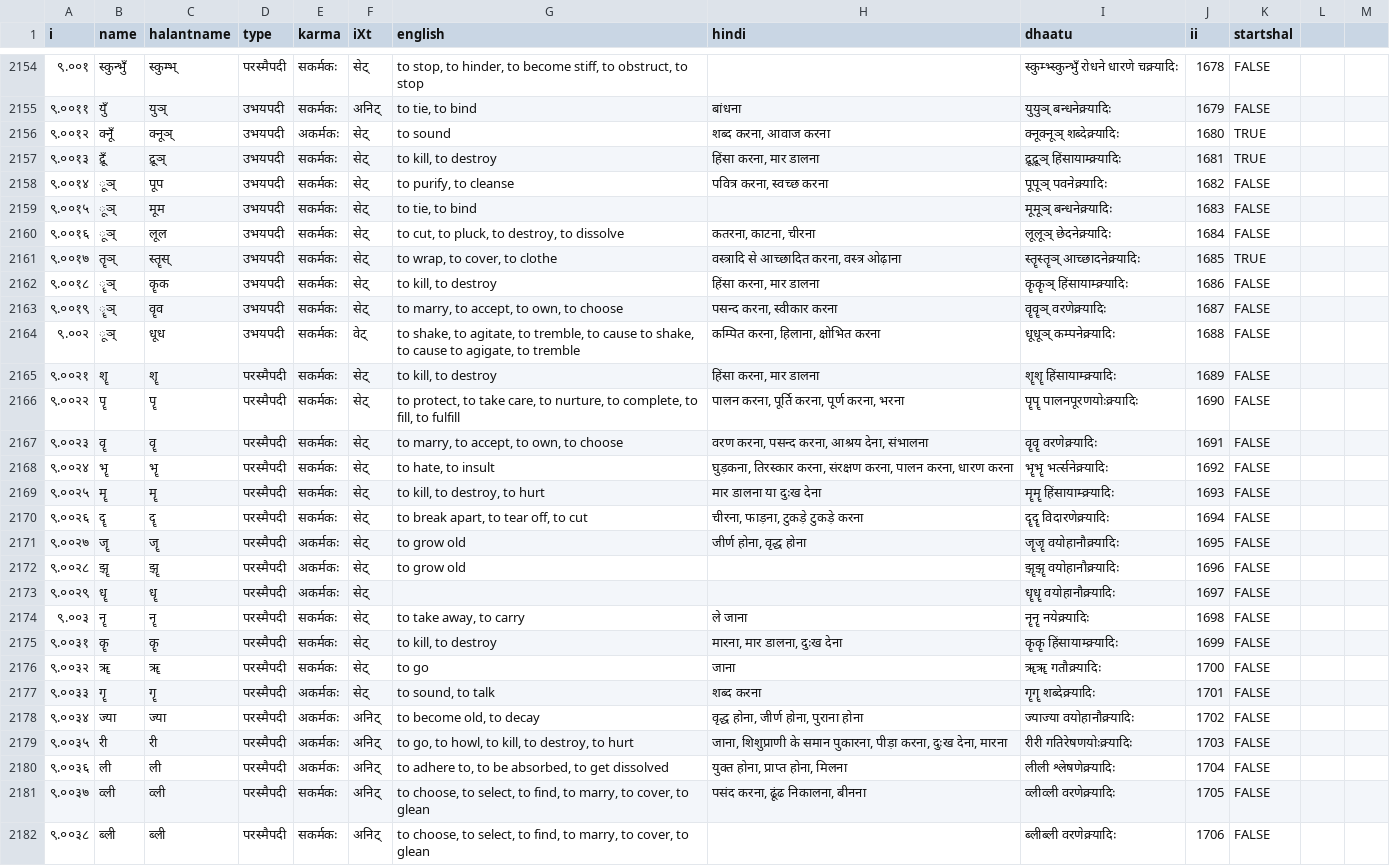
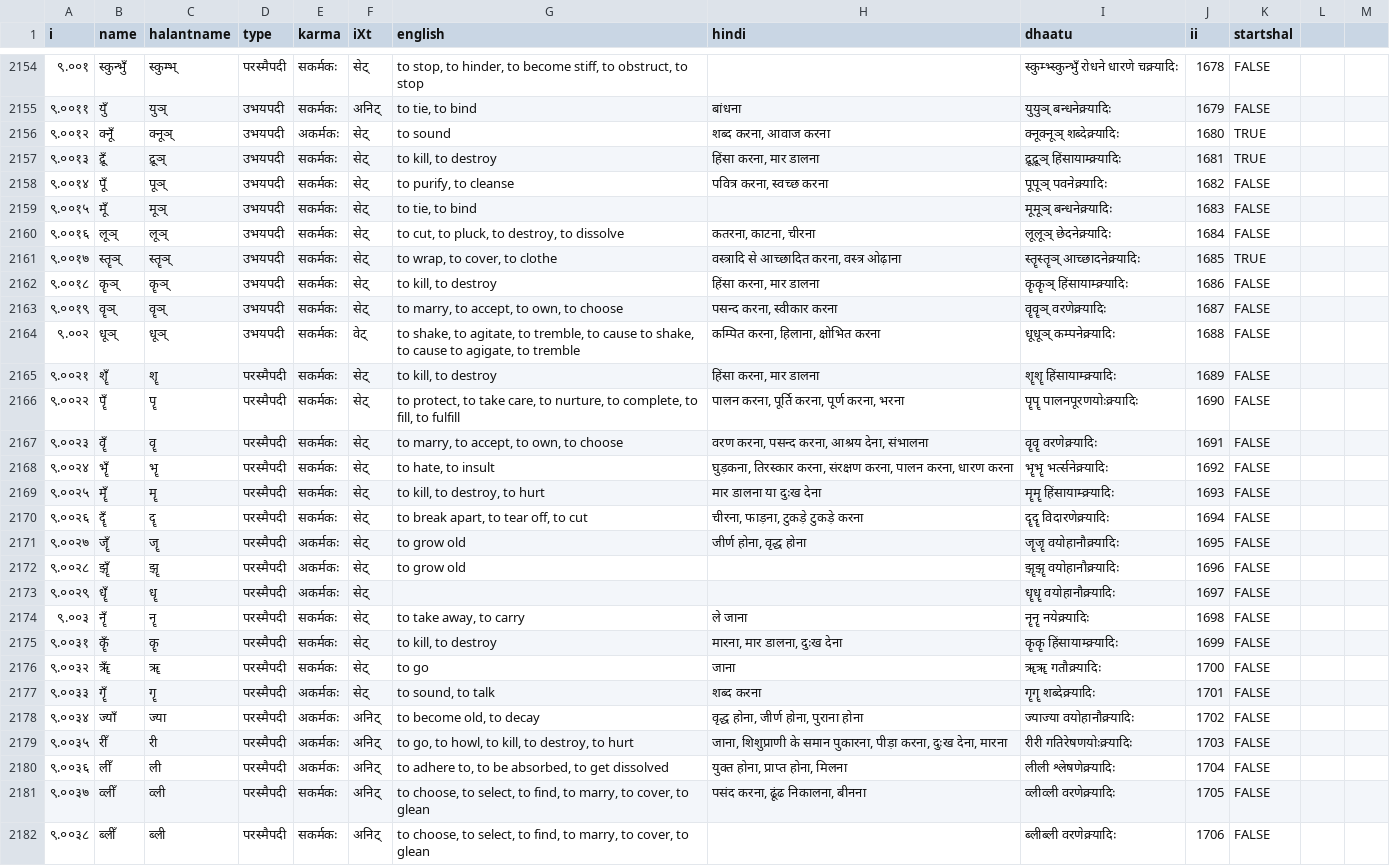
Before and after one commit to anuragr81/sanskrit_tools, a CSV file: panini/dhaatucols.csv, drawn as a sheet; only a part is shown, gaps mark what is left out; the diff covers the shown part only; the diff names each change by its address in the sheet, - before the commit and + after, or states it on an @@ line.

Commit message:
Edited dhaatucols.csv

```diff
--- a/panini/dhaatucols.csv
+++ b/panini/dhaatucols.csv
-B2158 (name): ूञ्
+B2158 (name): पूँ
-C2158 (halantname): पूप
+C2158 (halantname): पूञ्
-B2159 (name): ूञ्
+B2159 (name): मूँ
-C2159 (halantname): मूम
+C2159 (halantname): मूञ्
-B2160 (name): ूञ्
+B2160 (name): लूञ्
-C2160 (halantname): लूल
+C2160 (halantname): लूञ्
-B2161 (name): तॄञ्
+B2161 (name): स्तॄञ्
-C2161 (halantname): स्तॄस्
+C2161 (halantname): स्तॄञ्
-B2162 (name): ॄञ्
+B2162 (name): कॄञ्
-C2162 (halantname): कॄक
+C2162 (halantname): कॄञ्
-B2163 (name): ॄञ्
+B2163 (name): वॄञ्
-C2163 (halantname): वॄव
+C2163 (halantname): वॄञ्
-B2164 (name): ूञ्
+B2164 (name): धूञ्
-C2164 (halantname): धूध
+C2164 (halantname): धूञ्
-B2165 (name): शॄ
+B2165 (name): शॄँ
-B2166 (name): पॄ
+B2166 (name): पॄँ
-B2167 (name): वॄ
+B2167 (name): वॄँ
-B2168 (name): भॄ
+B2168 (name): भॄँ
-B2169 (name): मॄ
+B2169 (name): मॄँ
-B2170 (name): दॄ
+B2170 (name): दॄँ
-B2171 (name): जॄ
+B2171 (name): जॄँ
-B2172 (name): झॄ
+B2172 (name): झॄँ
-B2173 (name): धॄ
+B2173 (name): धॄँ
-B2174 (name): नॄ
+B2174 (name): नॄँ
-B2175 (name): कॄ
+B2175 (name): कॄँ
-B2176 (name): ॠ
+B2176 (name): ॠँ
-B2177 (name): गॄ
+B2177 (name): गॄँ
-B2178 (name): ज्या
+B2178 (name): ज्याँ
-B2179 (name): री
+B2179 (name): रीँ
-B2180 (name): ली
+B2180 (name): लीँ
-B2181 (name): व्ली
+B2181 (name): व्लीँ
-B2182 (name): ब्ली
+B2182 (name): ब्लीँ
```
Also changed, not shown: 20 edited cells elsewhere in this file.
